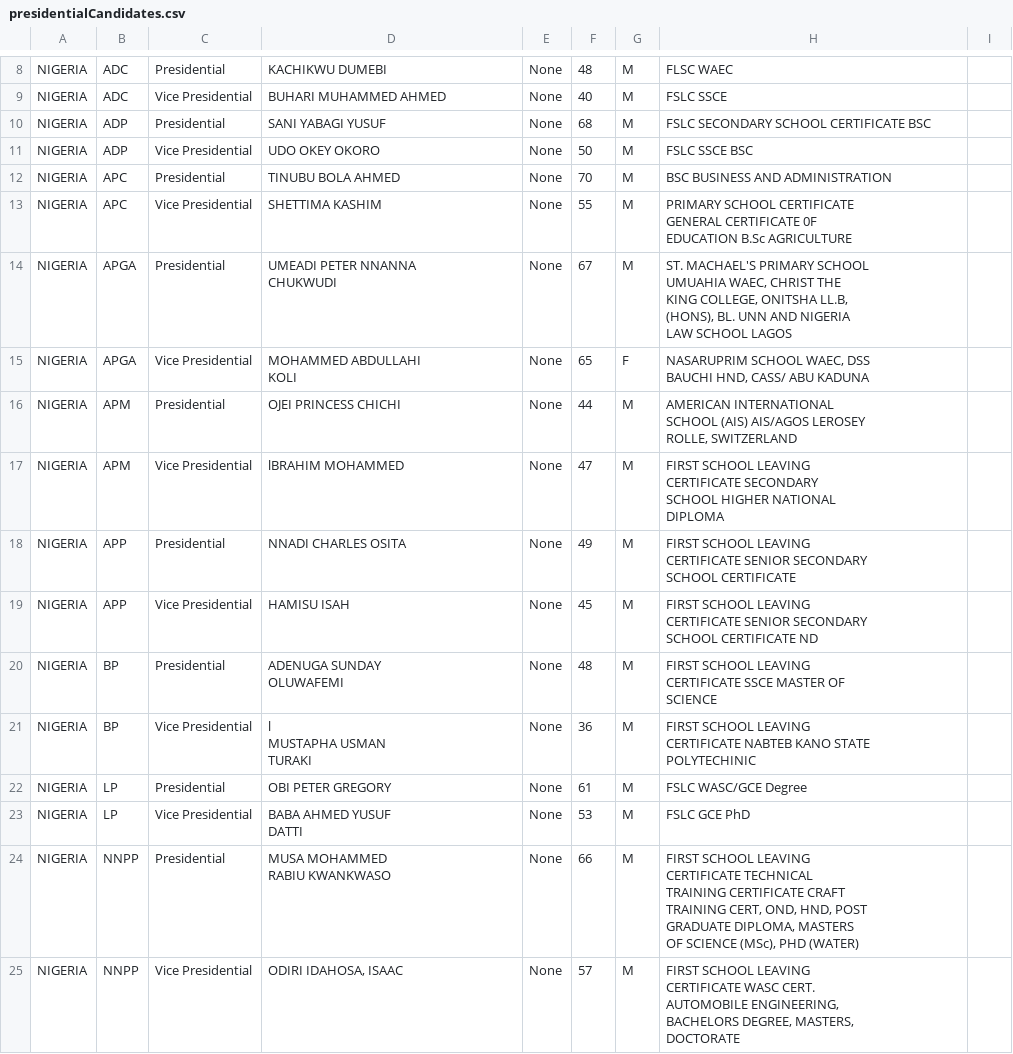
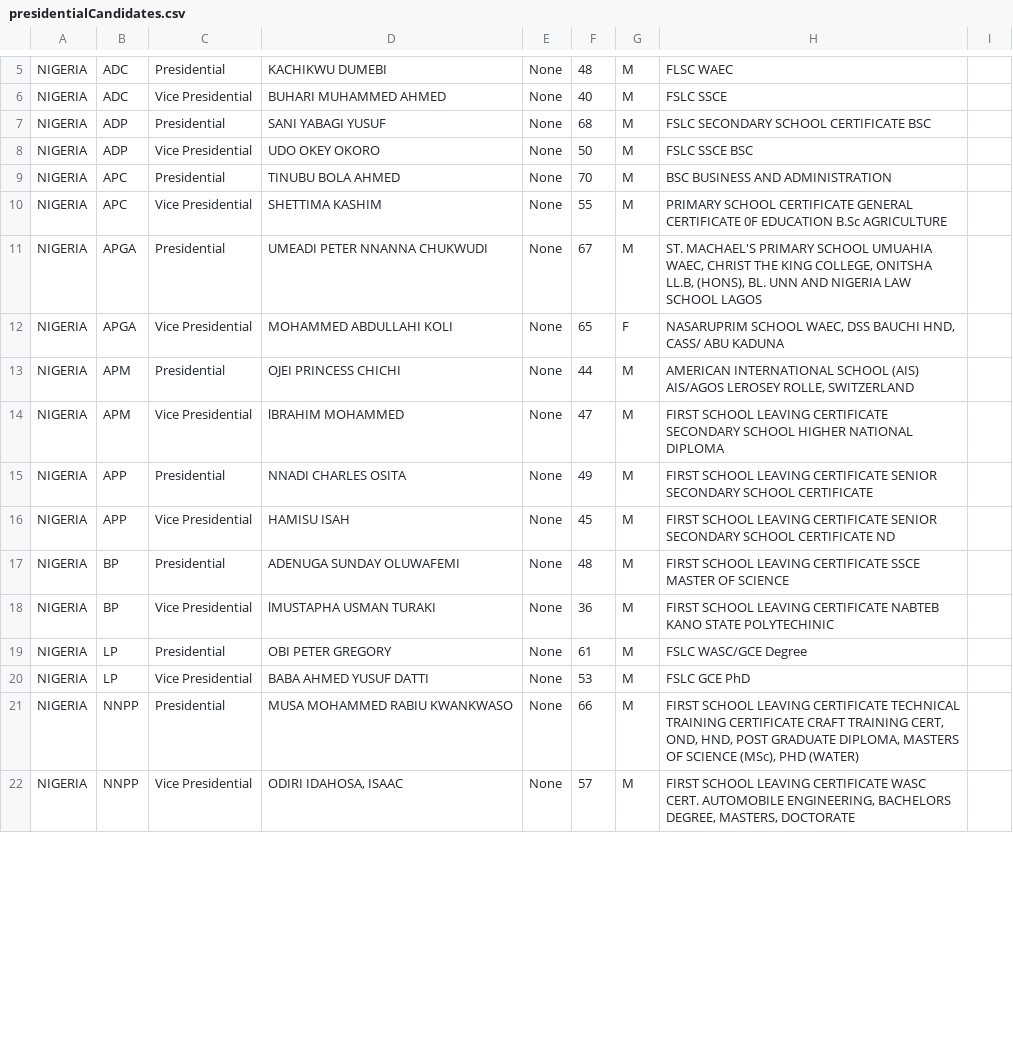
Before and after one commit to zykscode/map, a CSV file: lib/data/presidentialCandidates.csv, drawn as a sheet; only a part is shown, gaps mark what is left out; the diff covers the shown part only.

```diff
--- a/lib/data/presidentialCandidates.csv
+++ b/lib/data/presidentialCandidates.csv
@@ -12,51 +9,14 @@ NIGERIA,ADP,Vice Presidential,UDO OKEY OKORO,None,50,M,FSLC SSCE BSC,
 NIGERIA,APC,Presidential,TINUBU BOLA AHMED,None,70,M,BSC BUSINESS AND ADMINISTRATION,
-NIGERIA,APC,Vice Presidential,SHETTIMA KASHIM,None,55,M,"PRIMARY SCHOOL CERTIFICATE
-GENERAL CERTIFICATE 0F
-EDUCATION B.Sc AGRICULTURE",
-NIGERIA,APGA,Presidential,"UMEADI PETER NNANNA
-CHUKWUDI",None,67,M,"ST. MACHAEL'S PRIMARY SCHOOL
-UMUAHIA WAEC, CHRIST THE
-KING COLLEGE, ONITSHA LL.B,
-(HONS), BL. UNN AND NIGERIA
-LAW SCHOOL LAGOS",
-NIGERIA,APGA,Vice Presidential,"MOHAMMED ABDULLAHI
-KOLI",None,65,F,"NASARUPRIM SCHOOL WAEC, DSS
-BAUCHI HND, CASS/ ABU KADUNA
-",
-NIGERIA,APM,Presidential,OJEI PRINCESS CHICHI,None,44,M,"AMERICAN INTERNATIONAL
-SCHOOL (AIS) AIS/AGOS LEROSEY
-ROLLE, SWITZERLAND",
-NIGERIA,APM,Vice Presidential,lBRAHIM MOHAMMED,None,47,M,"FIRST SCHOOL LEAVING
-CERTIFICATE SECONDARY
-SCHOOL HIGHER NATIONAL
-DIPLOMA",
-NIGERIA,APP,Presidential,NNADI CHARLES OSITA,None,49,M,"FIRST SCHOOL LEAVING
-CERTIFICATE SENIOR SECONDARY
-SCHOOL CERTIFICATE ",
-NIGERIA,APP,Vice Presidential,HAMISU ISAH,None,45,M,"FIRST SCHOOL LEAVING
-CERTIFICATE SENIOR SECONDARY
-SCHOOL CERTIFICATE ND",
-NIGERIA,BP,Presidential,"ADENUGA SUNDAY
-OLUWAFEMI",None,48,M,"FIRST SCHOOL LEAVING
-CERTIFICATE SSCE MASTER OF
-SCIENCE",
-NIGERIA,BP,Vice Presidential,"l
-MUSTAPHA USMAN
-TURAKI",None,36,M,"FIRST SCHOOL LEAVING
-CERTIFICATE NABTEB KANO STATE
-POLYTECHINIC",
+NIGERIA,APC,Vice Presidential,SHETTIMA KASHIM,None,55,M,PRIMARY SCHOOL CERTIFICATE GENERAL CERTIFICATE 0F EDUCATION B.Sc AGRICULTURE,
+NIGERIA,APGA,Presidential,UMEADI PETER NNANNA CHUKWUDI,None,67,M,"ST. MACHAEL'S PRIMARY SCHOOL UMUAHIA WAEC, CHRIST THE KING COLLEGE, ONITSHA LL.B, (HONS), BL. UNN AND NIGERIA LAW SCHOOL LAGOS",
+NIGERIA,APGA,Vice Presidential,MOHAMMED ABDULLAHI KOLI,None,65,F,"NASARUPRIM SCHOOL WAEC, DSS BAUCHI HND, CASS/ ABU KADUNA",
+NIGERIA,APM,Presidential,OJEI PRINCESS CHICHI,None,44,M,"AMERICAN INTERNATIONAL SCHOOL (AIS) AIS/AGOS LEROSEY ROLLE, SWITZERLAND",
+NIGERIA,APM,Vice Presidential,lBRAHIM MOHAMMED,None,47,M,FIRST SCHOOL LEAVING CERTIFICATE SECONDARY SCHOOL HIGHER NATIONAL DIPLOMA,
+NIGERIA,APP,Presidential,NNADI CHARLES OSITA,None,49,M,"FIRST SCHOOL LEAVING CERTIFICATE SENIOR SECONDARY SCHOOL CERTIFICATE ",
+NIGERIA,APP,Vice Presidential,HAMISU ISAH,None,45,M,FIRST SCHOOL LEAVING CERTIFICATE SENIOR SECONDARY SCHOOL CERTIFICATE ND,
+NIGERIA,BP,Presidential,ADENUGA SUNDAY OLUWAFEMI,None,48,M,FIRST SCHOOL LEAVING CERTIFICATE SSCE MASTER OF SCIENCE,
+NIGERIA,BP,Vice Presidential,lMUSTAPHA USMAN TURAKI,None,36,M,FIRST SCHOOL LEAVING CERTIFICATE NABTEB KANO STATE POLYTECHINIC,
 NIGERIA,LP,Presidential,OBI PETER GREGORY,None,61,M,FSLC WASC/GCE Degree,
-NIGERIA,LP,Vice Presidential,"BABA AHMED YUSUF
-DATTI",None,53,M,FSLC GCE PhD,
-NIGERIA,NNPP,Presidential,"MUSA MOHAMMED
-RABIU KWANKWASO",None,66,M,"FIRST SCHOOL LEAVING
-CERTIFICATE TECHNICAL
-TRAINING CERTIFICATE CRAFT
-TRAINING CERT, OND, HND, POST
-GRADUATE DIPLOMA, MASTERS
-OF SCIENCE (MSc), PHD (WATER)",
-NIGERIA,NNPP,Vice Presidential,"ODIRI IDAHOSA, ISAAC",None,57,M,"FIRST SCHOOL LEAVING
-CERTIFICATE WASC CERT.
-AUTOMOBILE ENGINEERING,
-BACHELORS DEGREE, MASTERS,
-DOCTORATE ",
+NIGERIA,LP,Vice Presidential,BABA AHMED YUSUF DATTI,None,53,M,FSLC GCE PhD,
+NIGERIA,NNPP,Presidential,MUSA MOHAMMED RABIU KWANKWASO,None,66,M,"FIRST SCHOOL LEAVING CERTIFICATE TECHNICAL TRAINING CERTIFICATE CRAFT TRAINING CERT, OND, HND, POST GRADUATE DIPLOMA, MASTERS OF SCIENCE (MSc), PHD (WATER)",
+NIGERIA,NNPP,Vice Presidential,"ODIRI IDAHOSA, ISAAC",None,57,M,"FIRST SCHOOL LEAVING CERTIFICATE WASC CERT. AUTOMOBILE ENGINEERING, BACHELORS DEGREE, MASTERS, DOCTORATE ",
```
Also changed, not shown: 3 removed rows and 11 edited cells elsewhere in this file, 10 other files.
